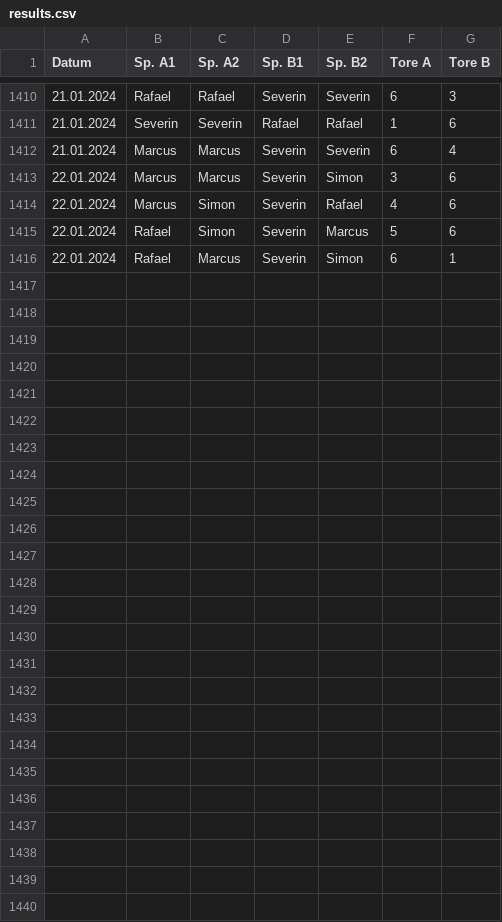
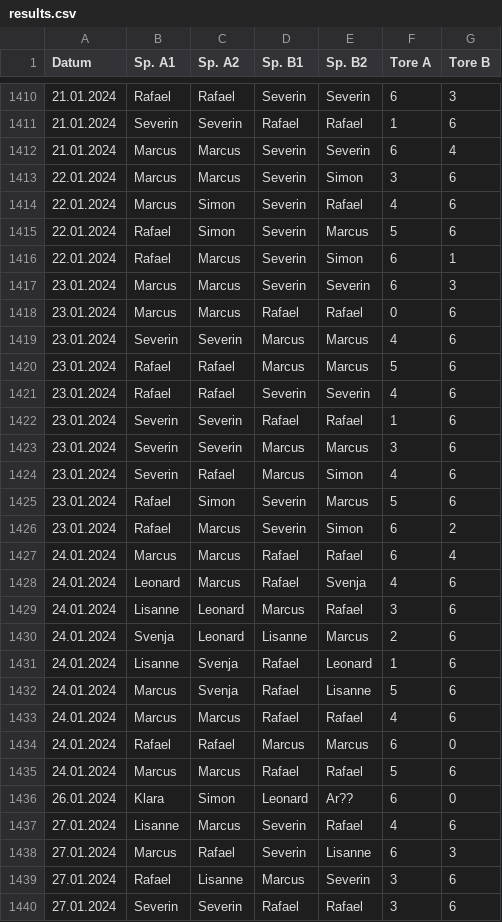
Before and after one commit to marcusrosenblatt/Kickern, a CSV file: results.csv, drawn as a sheet; only a part is shown, gaps mark what is left out; the diff covers the shown part only; the diff names each change by its address in the sheet, - before the commit and + after, or states it on an @@ line.

Commit message:
Update results.csv

```diff
--- a/results.csv
+++ b/results.csv
+row 1417: 23.01.2024 | Marcus | Marcus | Severin | Severin | 6 | 3
+row 1418: 23.01.2024 | Marcus | Marcus | Rafael | Rafael | 0 | 6
+row 1419: 23.01.2024 | Severin | Severin | Marcus | Marcus | 4 | 6
+row 1420: 23.01.2024 | Rafael | Rafael | Marcus | Marcus | 5 | 6
+row 1421: 23.01.2024 | Rafael | Rafael | Severin | Severin | 4 | 6
+row 1422: 23.01.2024 | Severin | Severin | Rafael | Rafael | 1 | 6
+row 1423: 23.01.2024 | Severin | Severin | Marcus | Marcus | 3 | 6
+row 1424: 23.01.2024 | Severin | Rafael | Marcus | Simon | 4 | 6
+row 1425: 23.01.2024 | Rafael | Simon | Severin | Marcus | 5 | 6
+row 1426: 23.01.2024 | Rafael | Marcus | Severin | Simon | 6 | 2
+row 1427: 24.01.2024 | Marcus | Marcus | Rafael | Rafael | 6 | 4
+row 1428: 24.01.2024 | Leonard | Marcus | Rafael | Svenja | 4 | 6
+row 1429: 24.01.2024 | Lisanne | Leonard | Marcus | Rafael | 3 | 6
+row 1430: 24.01.2024 | Svenja | Leonard | Lisanne | Marcus | 2 | 6
+row 1431: 24.01.2024 | Lisanne | Svenja | Rafael | Leonard | 1 | 6
+row 1432: 24.01.2024 | Marcus | Svenja | Rafael | Lisanne | 5 | 6
+row 1433: 24.01.2024 | Marcus | Marcus | Rafael | Rafael | 4 | 6
+row 1434: 24.01.2024 | Rafael | Rafael | Marcus | Marcus | 6 | 0
+row 1435: 24.01.2024 | Marcus | Marcus | Rafael | Rafael | 5 | 6
+row 1436: 26.01.2024 | Klara | Simon | Leonard | Ar?? | 6 | 0
+row 1437: 27.01.2024 | Lisanne | Marcus | Severin | Rafael | 4 | 6
+row 1438: 27.01.2024 | Marcus | Rafael | Severin | Lisanne | 6 | 3
+row 1439: 27.01.2024 | Rafael | Lisanne | Marcus | Severin | 3 | 6
+row 1440: 27.01.2024 | Severin | Severin | Rafael | Rafael | 3 | 6
```
Also changed, not shown: 2 edited cells elsewhere in this file.
